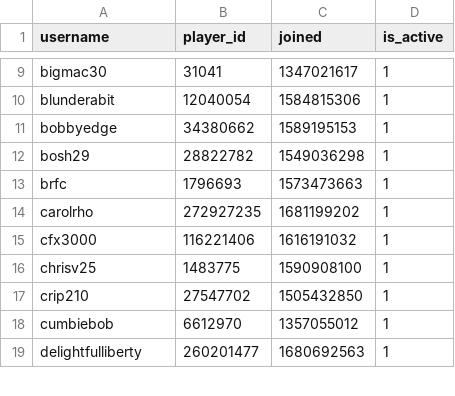
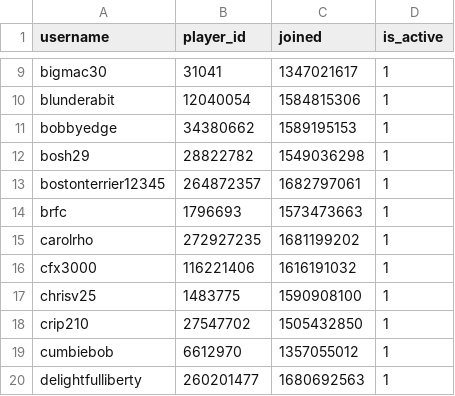
Before and after one commit to Sootopolis/chess-club-admin-system, a CSV file: csv_files/devon-chess/members.csv, drawn as a sheet; only a part is shown, gaps mark what is left out.

Commit message:
fixed moving members between current and archive

```diff
--- a/csv_files/devon-chess/members.csv
+++ b/csv_files/devon-chess/members.csv
@@ -12,2 +12,3 @@ bobbyedge,34380662,1589195153,1
 bosh29,28822782,1549036298,1
+bostonterrier12345,264872357,1682797061,1
 brfc,1796693,1573473663,1
```
Also changed, not shown: csv_files/tgbe-office-for-planning-and-preparation/members.csv, csv_files/the-great-british-empire/members.csv, 2 other files.
